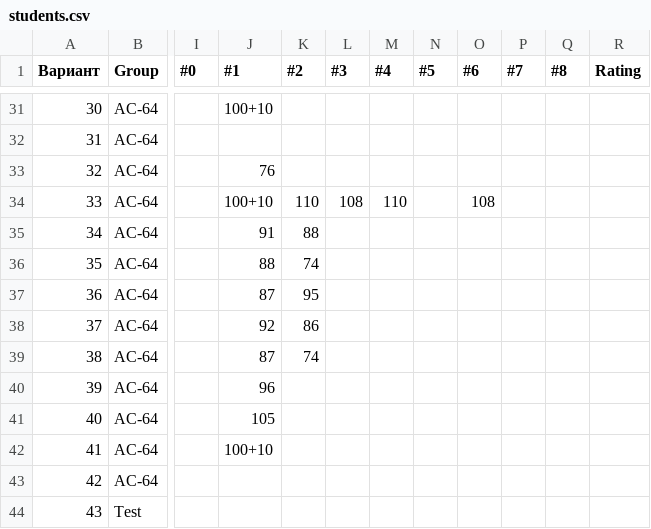
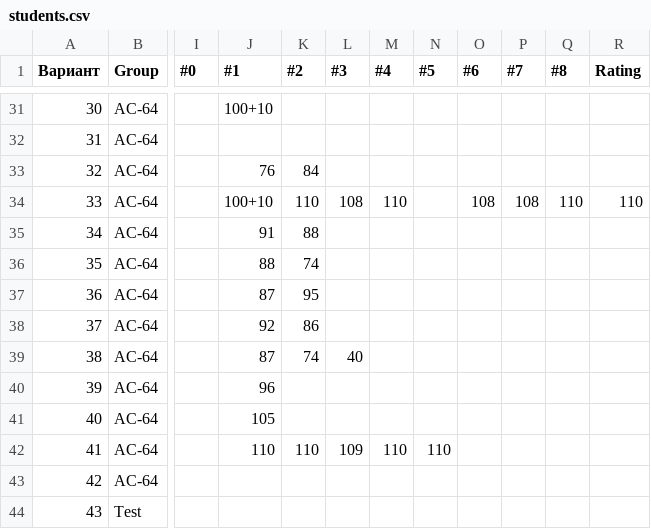
Before and after one commit to brstu/WT-AC-2025, a CSV file: students/students.csv, drawn as a sheet; only a part is shown, gaps mark what is left out; the diff covers the shown part only; the diff names each change by its address in the sheet, - before the commit and + after, or states it on an @@ line.

```diff
--- a/students/students.csv
+++ b/students/students.csv
-K33 (#2): (empty)
+K33 (#2): 84
-P34 (#7): (empty)
+P34 (#7): 108
-Q34 (#8): (empty)
+Q34 (#8): 110
-R34 (Rating): (empty)
+R34 (Rating): 110
-L39 (#3): (empty)
+L39 (#3): 40
-J42 (#1): 100+10
+J42 (#1): 110
-K42 (#2): (empty)
+K42 (#2): 110
-L42 (#3): (empty)
+L42 (#3): 109
-M42 (#4): (empty)
+M42 (#4): 110
-N42 (#5): (empty)
+N42 (#5): 110
```
Also changed, not shown: 13 edited cells elsewhere in this file, 1 other file.
